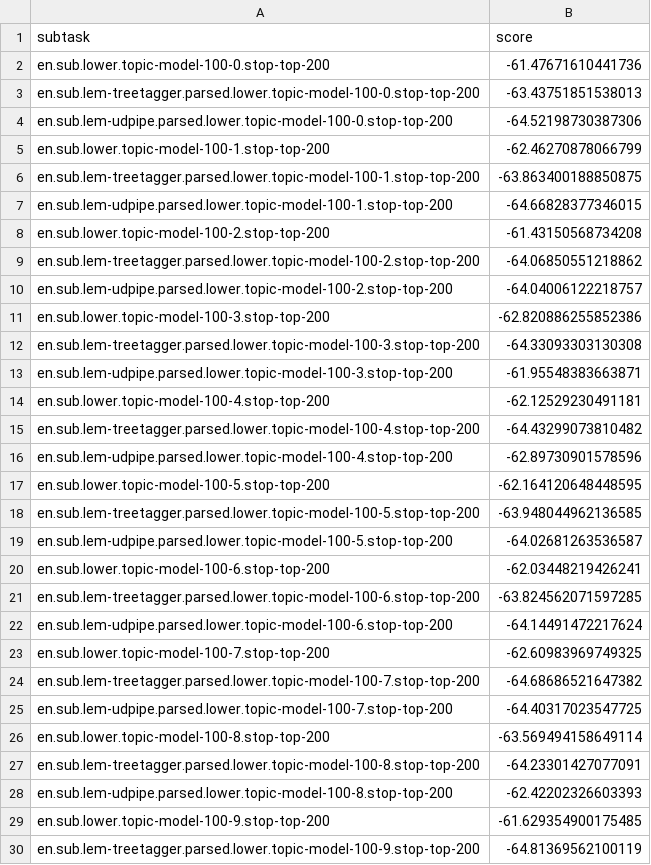
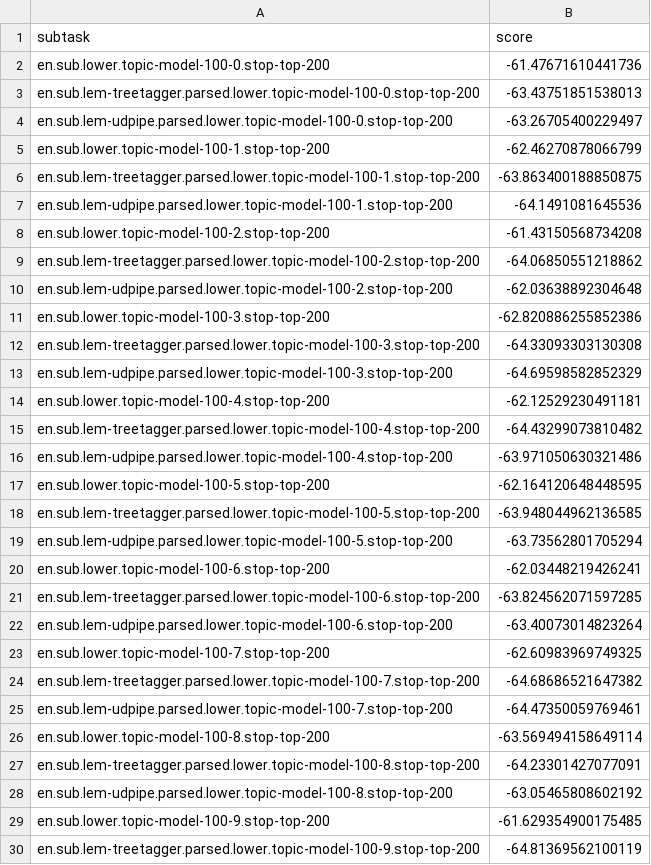
Before and after one commit to ccmaymay/lda-lemmas, a TSV file: follow-up/results/subsub/coherence.tsv, drawn as a sheet; only a part is shown; the diff covers the shown part only.

```diff
--- a/follow-up/results/subsub/coherence.tsv
+++ b/follow-up/results/subsub/coherence.tsv
@@ -3,27 +3,27 @@ en.sub.lower.topic-model-100-0.stop-top-200	-61.47671610441736
 en.sub.lem-treetagger.parsed.lower.topic-model-100-0.stop-top-200	-63.43751851538013
-en.sub.lem-udpipe.parsed.lower.topic-model-100-0.stop-top-200	-64.52198730387306
+en.sub.lem-udpipe.parsed.lower.topic-model-100-0.stop-top-200	-63.26705400229497
 en.sub.lower.topic-model-100-1.stop-top-200	-62.46270878066799
 en.sub.lem-treetagger.parsed.lower.topic-model-100-1.stop-top-200	-63.863400188850875
-en.sub.lem-udpipe.parsed.lower.topic-model-100-1.stop-top-200	-64.66828377346015
+en.sub.lem-udpipe.parsed.lower.topic-model-100-1.stop-top-200	-64.1491081645536
 en.sub.lower.topic-model-100-2.stop-top-200	-61.43150568734208
 en.sub.lem-treetagger.parsed.lower.topic-model-100-2.stop-top-200	-64.06850551218862
-en.sub.lem-udpipe.parsed.lower.topic-model-100-2.stop-top-200	-64.04006122218757
+en.sub.lem-udpipe.parsed.lower.topic-model-100-2.stop-top-200	-62.03638892304648
 en.sub.lower.topic-model-100-3.stop-top-200	-62.820886255852386
 en.sub.lem-treetagger.parsed.lower.topic-model-100-3.stop-top-200	-64.33093303130308
-en.sub.lem-udpipe.parsed.lower.topic-model-100-3.stop-top-200	-61.95548383663871
+en.sub.lem-udpipe.parsed.lower.topic-model-100-3.stop-top-200	-64.69598582852329
 en.sub.lower.topic-model-100-4.stop-top-200	-62.12529230491181
 en.sub.lem-treetagger.parsed.lower.topic-model-100-4.stop-top-200	-64.43299073810482
-en.sub.lem-udpipe.parsed.lower.topic-model-100-4.stop-top-200	-62.89730901578596
+en.sub.lem-udpipe.parsed.lower.topic-model-100-4.stop-top-200	-63.971050630321486
 en.sub.lower.topic-model-100-5.stop-top-200	-62.164120648448595
 en.sub.lem-treetagger.parsed.lower.topic-model-100-5.stop-top-200	-63.948044962136585
-en.sub.lem-udpipe.parsed.lower.topic-model-100-5.stop-top-200	-64.02681263536587
+en.sub.lem-udpipe.parsed.lower.topic-model-100-5.stop-top-200	-63.73562801705294
 en.sub.lower.topic-model-100-6.stop-top-200	-62.03448219426241
 en.sub.lem-treetagger.parsed.lower.topic-model-100-6.stop-top-200	-63.824562071597285
-en.sub.lem-udpipe.parsed.lower.topic-model-100-6.stop-top-200	-64.14491472217624
+en.sub.lem-udpipe.parsed.lower.topic-model-100-6.stop-top-200	-63.40073014823264
 en.sub.lower.topic-model-100-7.stop-top-200	-62.60983969749325
 en.sub.lem-treetagger.parsed.lower.topic-model-100-7.stop-top-200	-64.68686521647382
-en.sub.lem-udpipe.parsed.lower.topic-model-100-7.stop-top-200	-64.40317023547725
+en.sub.lem-udpipe.parsed.lower.topic-model-100-7.stop-top-200	-64.47350059769461
 en.sub.lower.topic-model-100-8.stop-top-200	-63.569494158649114
 en.sub.lem-treetagger.parsed.lower.topic-model-100-8.stop-top-200	-64.23301427077091
-en.sub.lem-udpipe.parsed.lower.topic-model-100-8.stop-top-200	-62.42202326603393
+en.sub.lem-udpipe.parsed.lower.topic-model-100-8.stop-top-200	-63.05465808602192
 en.sub.lower.topic-model-100-9.stop-top-200	-61.629354900175485
```
Also changed, not shown: 31 edited cells elsewhere in this file, follow-up/results/subsub/coherence-sanity.tsv, follow-up/results/subsub/voi.tsv, 8 other files.
